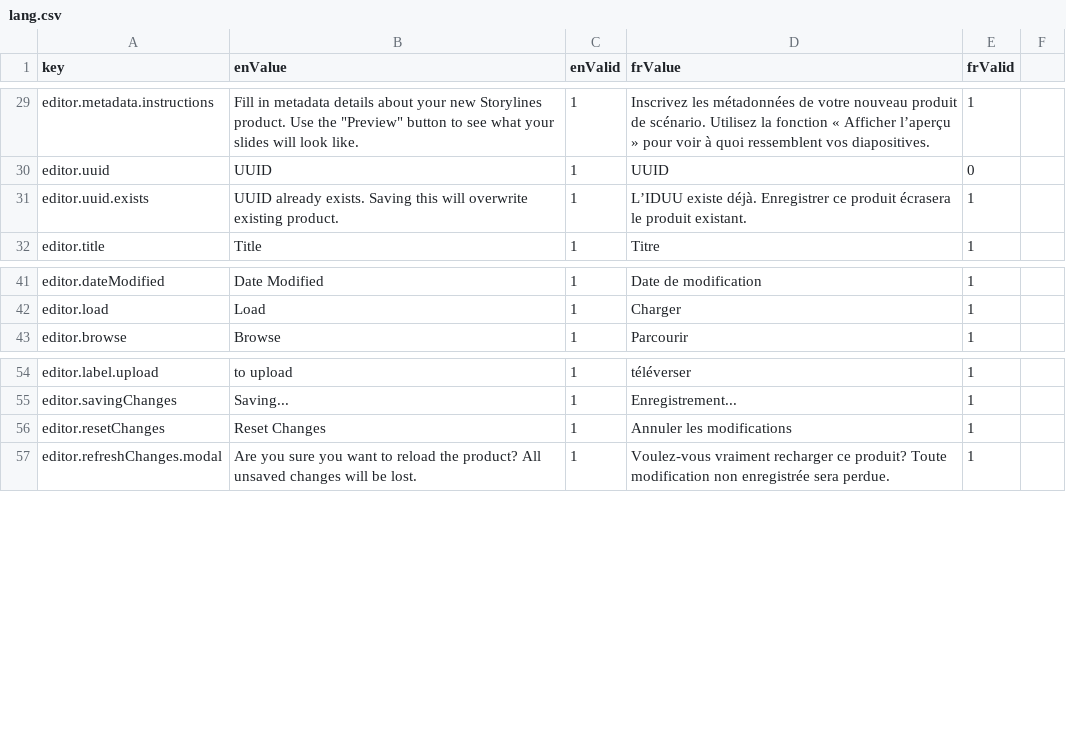
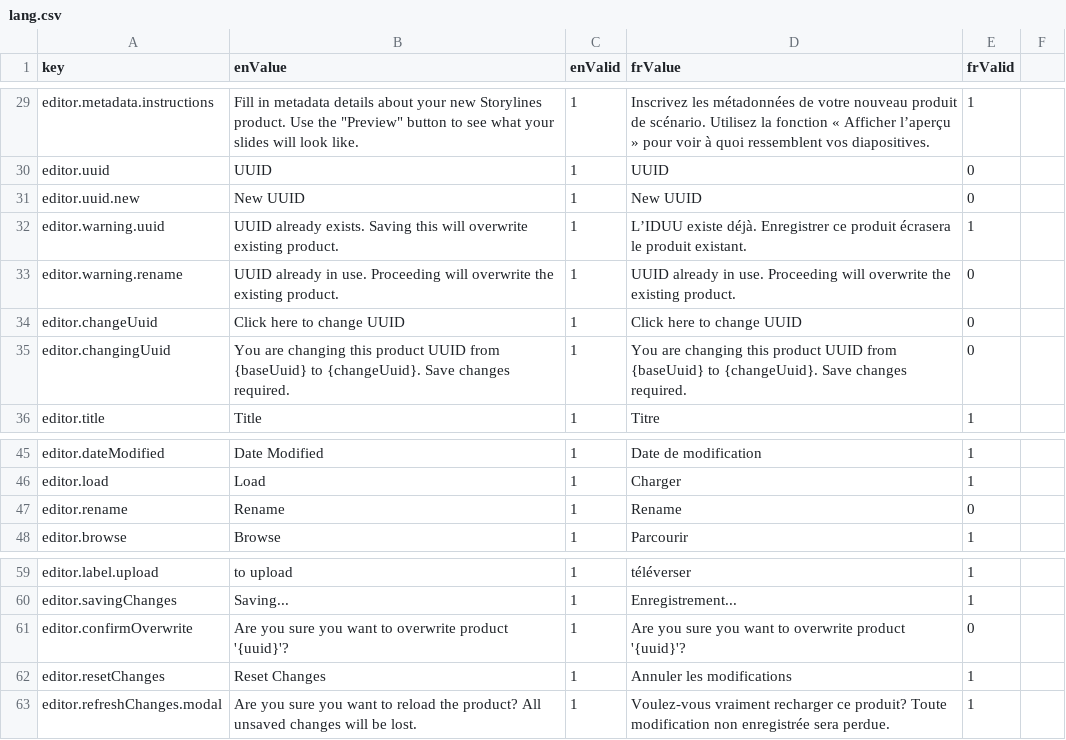
Before and after one commit to ramp4-pcar4/storylines-editor, a CSV file: src/lang/lang.csv, drawn as a sheet; only a part is shown, gaps mark what is left out.

Commit message:
add ability to change product UUID

```diff
--- a/src/lang/lang.csv
+++ b/src/lang/lang.csv
@@ -30,3 +30,7 @@ editor.metadata.instructions,Fill in metadata details about your new Storylines
 editor.uuid,UUID,1,UUID,0
-editor.uuid.exists,UUID already exists. Saving this will overwrite existing product.,1,L’IDUU existe déjà. Enregistrer ce produit écrasera le produit existant.,1
+editor.uuid.new,New UUID,1,New UUID,0
+editor.warning.uuid,UUID already exists. Saving this will overwrite existing product.,1,L’IDUU existe déjà. Enregistrer ce produit écrasera le produit existant.,1
+editor.warning.rename,UUID already in use. Proceeding will overwrite the existing product.,1,UUID already in use. Proceeding will overwrite the existing product.,0
+editor.changeUuid,Click here to change UUID,1,Click here to change UUID,0
+editor.changingUuid,You are changing this product UUID from {baseUuid} to {changeUuid}. Save changes required.,1,You are changing this product UUID from {baseUuid} to {changeUuid}. Save changes required.,0
 editor.title,Title,1,Titre,1
@@ -42,2 +46,3 @@ editor.dateModified,Date Modified,1,Date de modification,1
 editor.load,Load,1,Charger,1
+editor.rename,Rename,1,Rename,0
 editor.browse,Browse,1,Parcourir,1
@@ -55,2 +60,3 @@ editor.label.upload,to upload,1,téléverser,1
 editor.savingChanges,Saving...,1,Enregistrement...,1
+editor.confirmOverwrite,Are you sure you want to overwrite product '{uuid}'?,1,Are you sure you want to overwrite product '{uuid}'?,0
 editor.resetChanges,Reset Changes,1,Annuler les modifications,1
```
Also changed, not shown: 1 other file.
